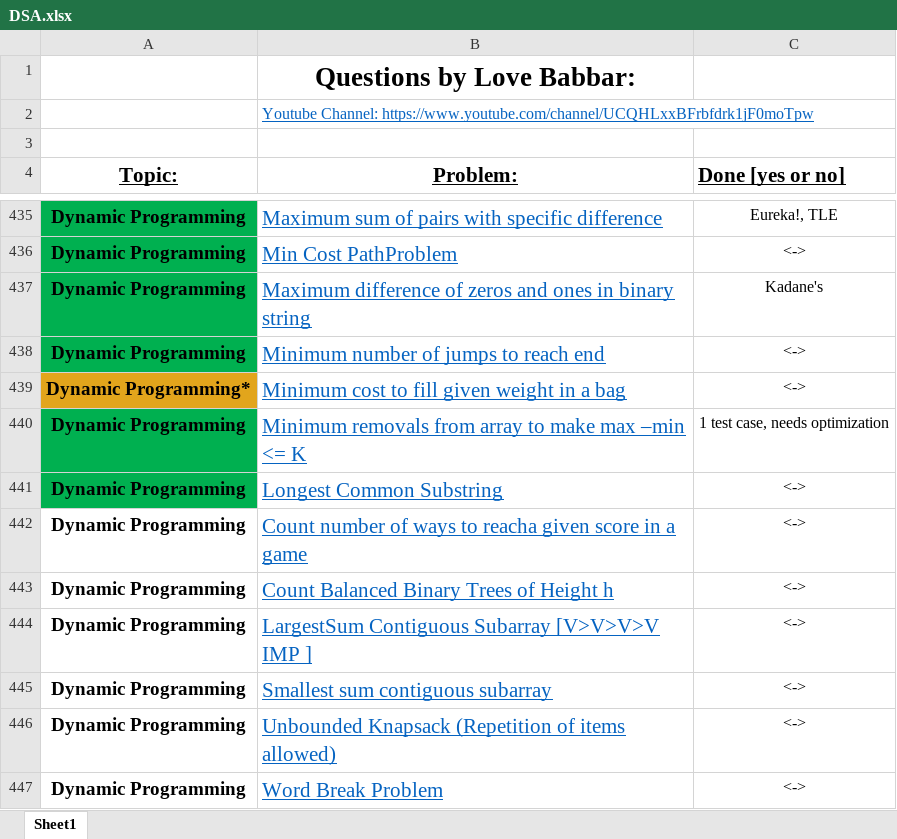
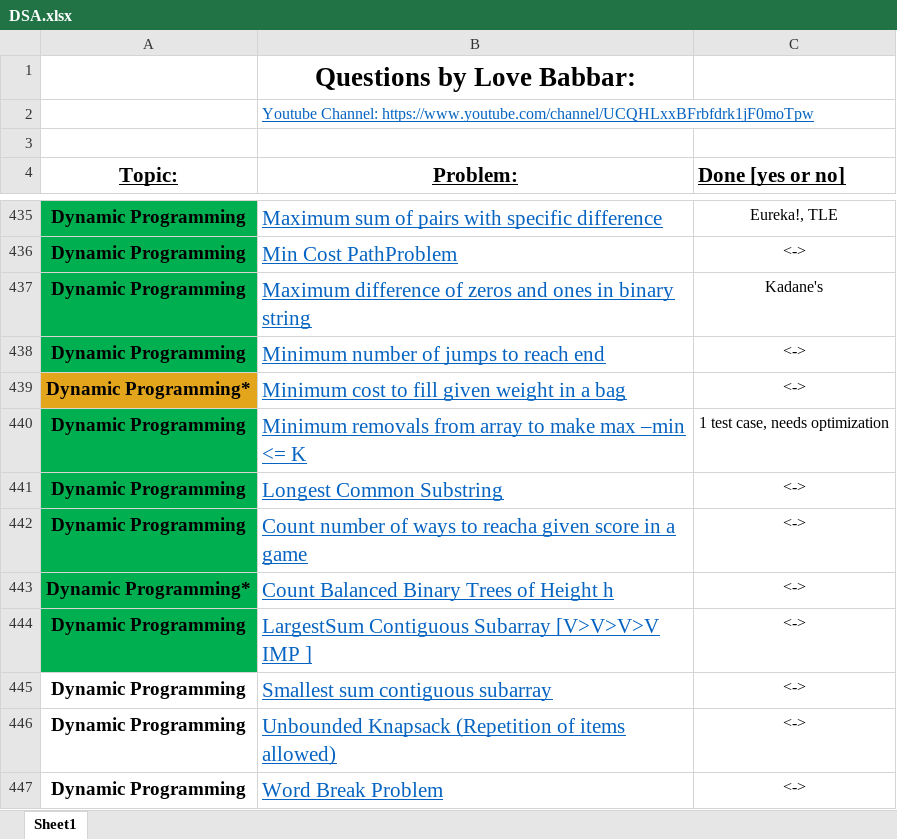
Before and after one commit to NM1210/DSA, an Excel workbook: DSA.xlsx, sheet Sheet1, drawn as a sheet; only a part is shown, gaps mark what is left out; values as stored, in another font and other column widths than the file's, no borders; the diff names each change by its address in the sheet, - before the commit and + after, or states it on an @@ line.

Commit message:
changes committed to excel

```diff
--- a/DSA.xlsx (sheet Sheet1)
+++ b/DSA.xlsx (sheet Sheet1)
-A442:A444 fill: none
+A442:A444 fill: #00B050
-A443 (Topic:): Dynamic Programming
+A443 (Topic:): Dynamic Programming*
```
